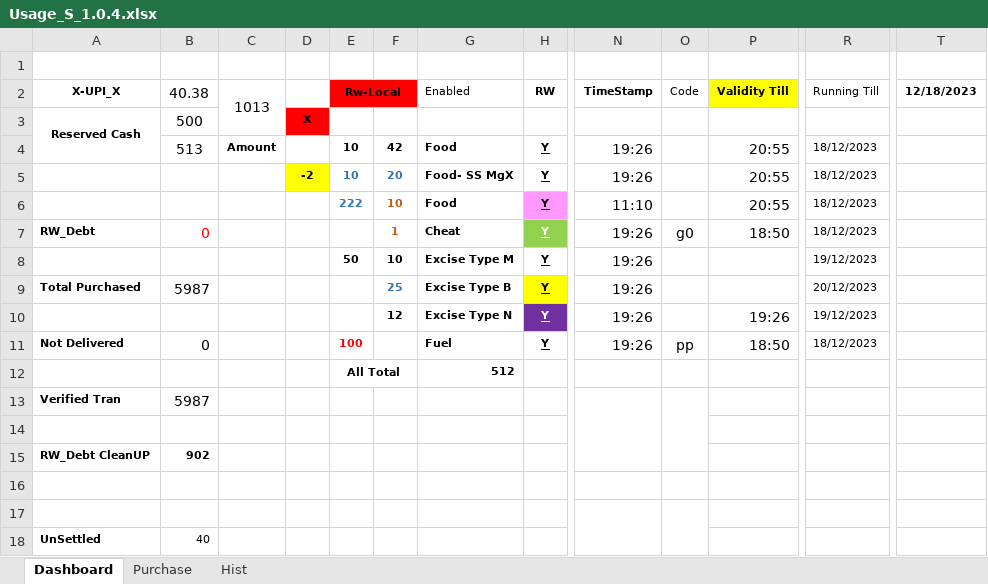
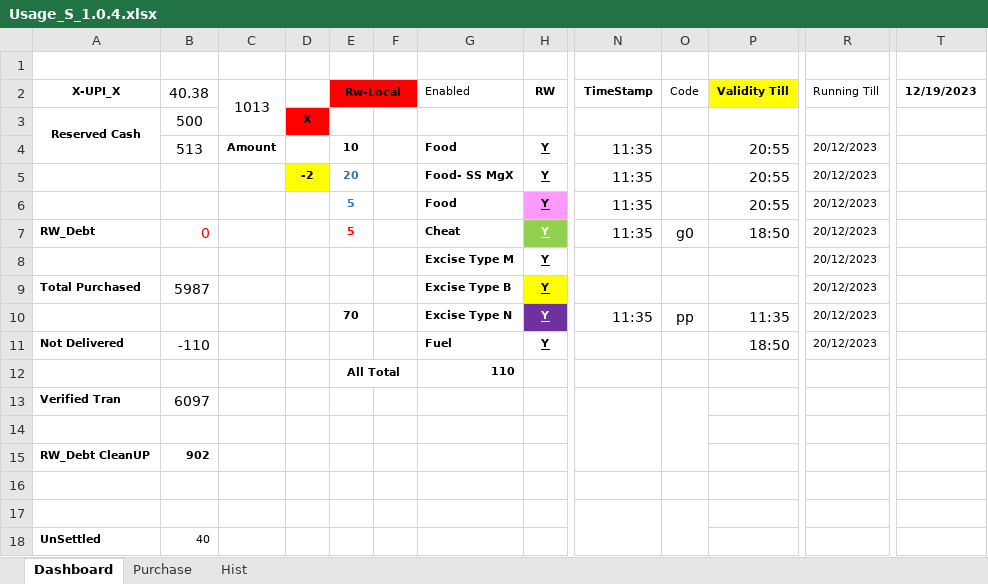
Before and after one commit to sawanCoder11/System_Work_RW, an Excel workbook: Usage_S_1.0.4.xlsx, sheet Dashboard, drawn as a sheet; only a part is shown, gaps mark what is left out; values as stored, in another font and other column widths than the file's, no borders; the diff names each change by its address in the sheet, - before the commit and + after, or states it on an @@ line.

```diff
--- a/Usage_S_1.0.4.xlsx (sheet Dashboard)
+++ b/Usage_S_1.0.4.xlsx (sheet Dashboard)
-T2: 12/18/2023
+T2: 12/19/2023
-F4: 42
+F4: (empty)
-N4:N5 (TimeStamp): 19:26
+N4:N5 (TimeStamp): 11:35
-R4:R7 (Running Till): 18/12/2023
+R4:R7 (Running Till): 20/12/2023
-E5 (Rw-Local): 10
+E5 (Rw-Local): 20
-F5: 20
+F5: (empty)
-E6 (Rw-Local): 222
+E6 (Rw-Local): 5
-F6: 10
+F6: (empty)
-N6 (TimeStamp): 11:10
+N6 (TimeStamp): 11:35
-E7 (Rw-Local): (empty)
+E7 (Rw-Local): 5
-F7: 1
+F7: (empty)
-N7 (TimeStamp): 19:26
+N7 (TimeStamp): 11:35
-E8 (Rw-Local): 50
+E8 (Rw-Local): (empty)
-F8: 10
+F8: (empty)
-N8:N9 (TimeStamp): 19:26
+N8:N9 (TimeStamp): (empty)
-R8 (Running Till): 19/12/2023
+R8 (Running Till): 20/12/2023
-F9: 25
+F9: (empty)
-E10 (Rw-Local): (empty)
+E10 (Rw-Local): 70
-F10: 12
+F10: (empty)
-N10 (TimeStamp): 19:26
+N10 (TimeStamp): 11:35
-O10 (Code): (empty)
+O10 (Code): pp
-P10 (Validity Till): 19:26
+P10 (Validity Till): 11:35
-R10 (Running Till): 19/12/2023
+R10 (Running Till): 20/12/2023
-B11 (40.38): 0
+B11 (40.38): -110
-E11 (Rw-Local): 100
+E11 (Rw-Local): (empty)
-N11 (TimeStamp): 19:26
+N11 (TimeStamp): (empty)
-O11 (Code): pp
+O11 (Code): (empty)
-R11 (Running Till): 18/12/2023
+R11 (Running Till): 20/12/2023
-G12 (Enabled): 512
+G12 (Enabled): 110
-B13 (40.38): 5987
+B13 (40.38): 6097
```
Also changed, not shown: sheet Hist, sheet Purchase.
